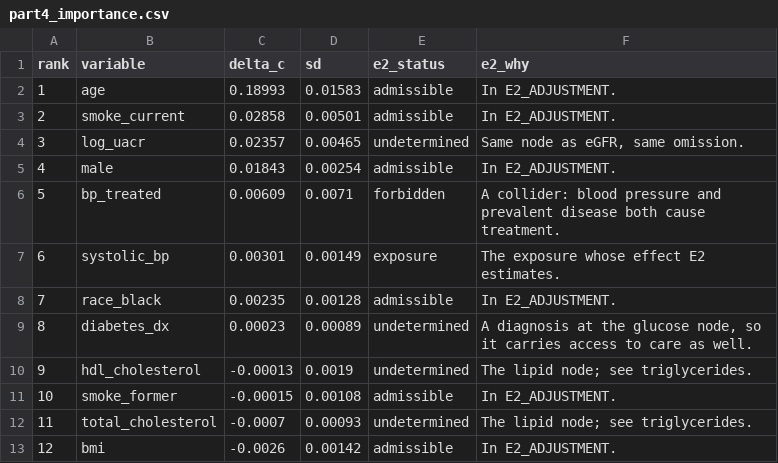
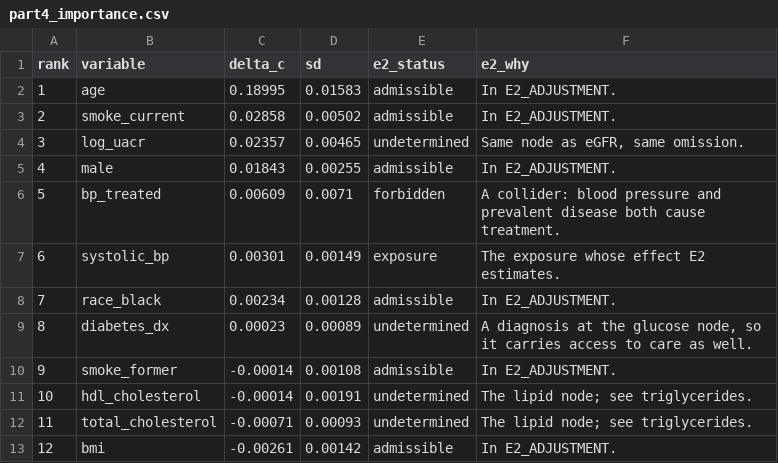
Before and after one commit to UTSGJohnsonSong/cardiotrace, a CSV file: reports/tables/part4_importance.csv, drawn as a sheet.

```diff
--- a/reports/tables/part4_importance.csv
+++ b/reports/tables/part4_importance.csv
@@ -1,13 +1,13 @@
 rank,variable,delta_c,sd,e2_status,e2_why
-1,age,0.18993,0.01583,admissible,In E2_ADJUSTMENT.
-2,smoke_current,0.02858,0.00501,admissible,In E2_ADJUSTMENT.
+1,age,0.18995,0.01583,admissible,In E2_ADJUSTMENT.
+2,smoke_current,0.02858,0.00502,admissible,In E2_ADJUSTMENT.
 3,log_uacr,0.02357,0.00465,undetermined,"Same node as eGFR, same omission."
-4,male,0.01843,0.00254,admissible,In E2_ADJUSTMENT.
+4,male,0.01843,0.00255,admissible,In E2_ADJUSTMENT.
 5,bp_treated,0.00609,0.0071,forbidden,A collider: blood pressure and prevalent disease both cause treatment.
 6,systolic_bp,0.00301,0.00149,exposure,The exposure whose effect E2 estimates.
-7,race_black,0.00235,0.00128,admissible,In E2_ADJUSTMENT.
+7,race_black,0.00234,0.00128,admissible,In E2_ADJUSTMENT.
 8,diabetes_dx,0.00023,0.00089,undetermined,"A diagnosis at the glucose node, so it carries access to care as well."
-9,hdl_cholesterol,-0.00013,0.0019,undetermined,The lipid node; see triglycerides.
-10,smoke_former,-0.00015,0.00108,admissible,In E2_ADJUSTMENT.
-11,total_cholesterol,-0.0007,0.00093,undetermined,The lipid node; see triglycerides.
-12,bmi,-0.0026,0.00142,admissible,In E2_ADJUSTMENT.
+9,smoke_former,-0.00014,0.00108,admissible,In E2_ADJUSTMENT.
+10,hdl_cholesterol,-0.00014,0.00191,undetermined,The lipid node; see triglycerides.
+11,total_cholesterol,-0.00071,0.00093,undetermined,The lipid node; see triglycerides.
+12,bmi,-0.00261,0.00142,admissible,In E2_ADJUSTMENT.
```
Also changed, not shown: reports/tables/calibration_10y.csv, 12 other files.
